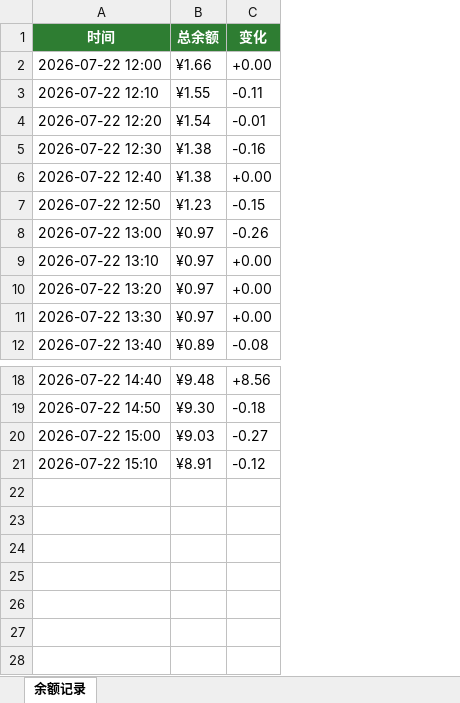
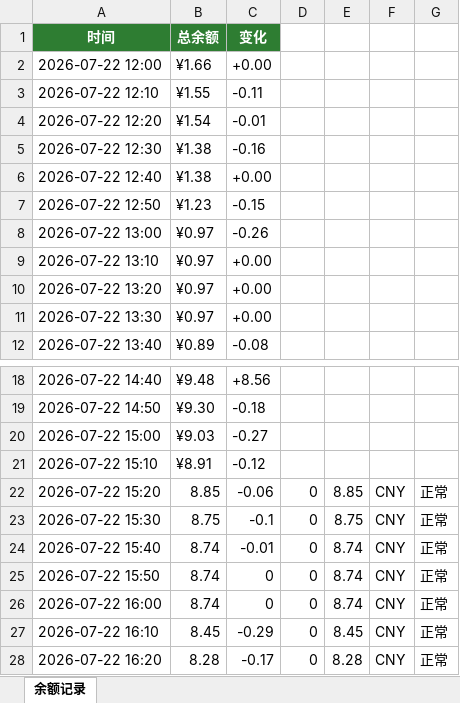
Before and after one commit to Shanghaikk/shanghaikk, an Excel workbook: deepseek/deepseek_balance.xlsx, sheet 余额记录, drawn as a sheet; only a part is shown, gaps mark what is left out; values as stored, in another font and other column widths than the file's, no borders; the diff names each change by its address in the sheet, - before the commit and + after, or states it on an @@ line.

Commit message:
update xlsx

```diff
--- a/deepseek/deepseek_balance.xlsx (sheet 余额记录)
+++ b/deepseek/deepseek_balance.xlsx (sheet 余额记录)
+column D, empty
+column E, empty
+column F, empty
+column G, empty
+row 22: 2026-07-22 15:20 | 8.85 | -0.06 | 0 | 8.85 | CNY | 正常
+row 23: 2026-07-22 15:30 | 8.75 | -0.1 | 0 | 8.75 | CNY | 正常
+row 24: 2026-07-22 15:40 | 8.74 | -0.01 | 0 | 8.74 | CNY | 正常
+row 25: 2026-07-22 15:50 | 8.74 | 0 | 0 | 8.74 | CNY | 正常
+row 26: 2026-07-22 16:00 | 8.74 | 0 | 0 | 8.74 | CNY | 正常
+row 27: 2026-07-22 16:10 | 8.45 | -0.29 | 0 | 8.45 | CNY | 正常
+row 28: 2026-07-22 16:20 | 8.28 | -0.17 | 0 | 8.28 | CNY | 正常
```
